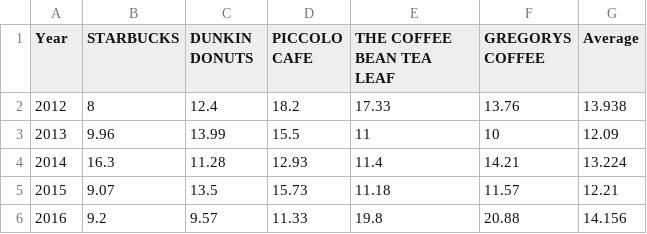
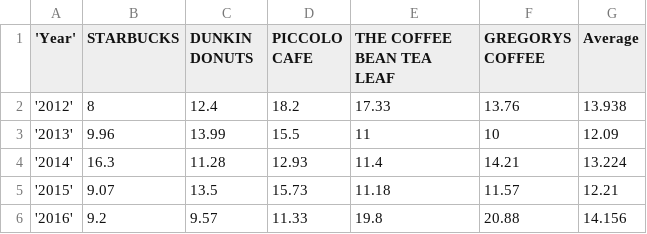
Before and after one commit to simonnyc/IS608-NYC-data, a CSV file: Coffee_Assignment06_Gchart_df18.csv, drawn as a sheet.

Commit message:
Update Coffee_Assignment06_Gchart_df18.csv

```diff
--- a/Coffee_Assignment06_Gchart_df18.csv
+++ b/Coffee_Assignment06_Gchart_df18.csv
@@ -1,6 +1,6 @@
-Year,STARBUCKS,DUNKIN DONUTS,PICCOLO CAFE,THE COFFEE BEAN TEA LEAF,GREGORYS COFFEE,Average
-2012,8,12.4,18.2,17.33,13.76,13.938
-2013,9.96,13.99,15.5,11,10,12.09
-2014,16.3,11.28,12.93,11.4,14.21,13.224
-2015,9.07,13.5,15.73,11.18,11.57,12.21
-2016,9.2,9.57,11.33,19.8,20.88,14.156
+'Year',STARBUCKS,DUNKIN DONUTS,PICCOLO CAFE,THE COFFEE BEAN TEA LEAF,GREGORYS COFFEE,Average
+'2012',8,12.4,18.2,17.33,13.76,13.938
+'2013',9.96,13.99,15.5,11,10,12.09
+'2014',16.3,11.28,12.93,11.4,14.21,13.224
+'2015',9.07,13.5,15.73,11.18,11.57,12.21
+'2016',9.2,9.57,11.33,19.8,20.88,14.156
```
